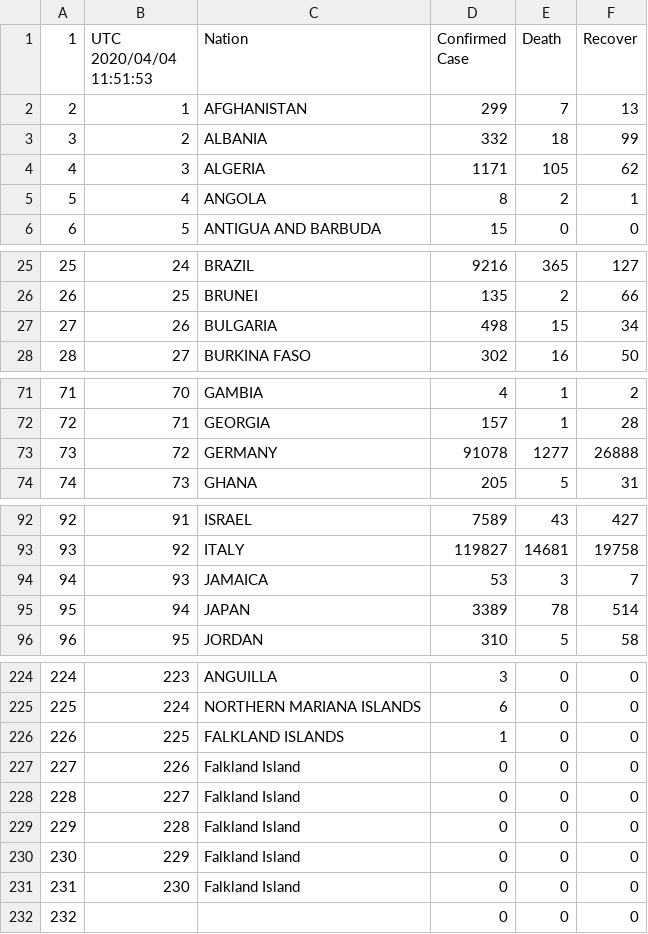
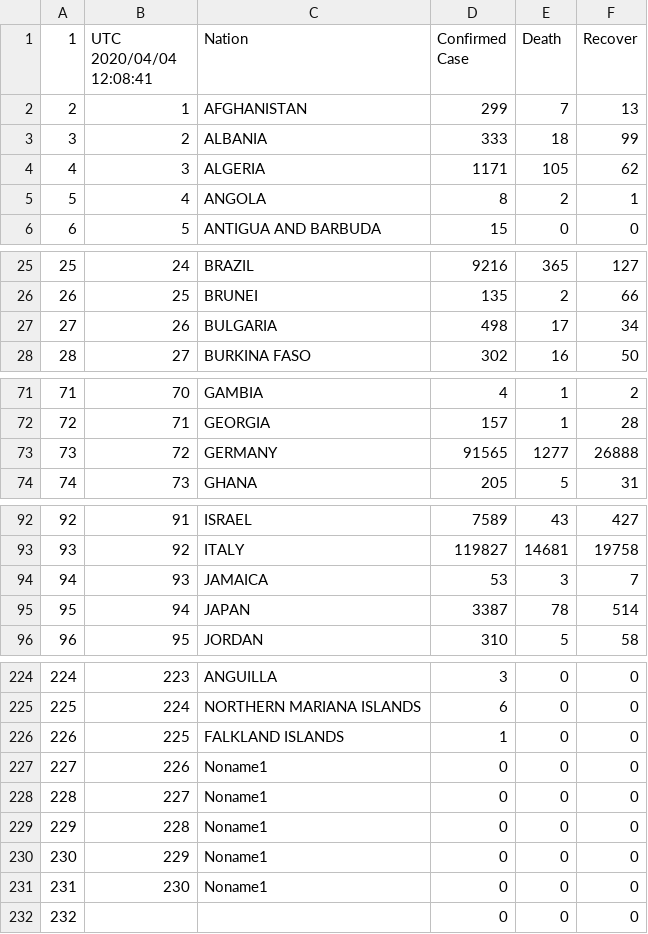
Before and after one commit to restrepo/COVID-19, a CSV file: explore/world.csv, drawn as a sheet; only a part is shown, gaps mark what is left out; the diff covers the shown part only.

```diff
--- a/explore/world.csv
+++ b/explore/world.csv
@@ -1,4 +1,4 @@
-1,UTC 2020/04/04 11:51:53,Nation,Confirmed Case,Death,Recover
+1,UTC 2020/04/04 12:08:41,Nation,Confirmed Case,Death,Recover
 2,1,AFGHANISTAN,299,7,13
-3,2,ALBANIA,332,18,99
+3,2,ALBANIA,333,18,99
 4,3,ALGERIA,1171,105,62
@@ -26,3 +26,3 @@
 26,25,BRUNEI,135,2,66
-27,26,BULGARIA,498,15,34
+27,26,BULGARIA,498,17,34
 28,27,BURKINA FASO,302,16,50
@@ -72,3 +72,3 @@
 72,71,GEORGIA,157,1,28
-73,72,GERMANY,91078,1277,26888
+73,72,GERMANY,91565,1277,26888
 74,73,GHANA,205,5,31
@@ -94,3 +94,3 @@
 94,93,JAMAICA,53,3,7
-95,94,JAPAN,3389,78,514
+95,94,JAPAN,3387,78,514
 96,95,JORDAN,310,5,58
@@ -226,7 +226,7 @@
 226,225,FALKLAND ISLANDS,1,0,0
-227,226,Falkland Island,0,0,0
-228,227,Falkland Island,0,0,0
-229,228,Falkland Island,0,0,0
-230,229,Falkland Island,0,0,0
-231,230,Falkland Island,0,0,0
+227,226,Noname1,0,0,0
+228,227,Noname1,0,0,0
+229,228,Noname1,0,0,0
+230,229,Noname1,0,0,0
+231,230,Noname1,0,0,0
 232,,,0,0,0
```
Also changed, not shown: 1 edited cell elsewhere in this file, 1 other file.
